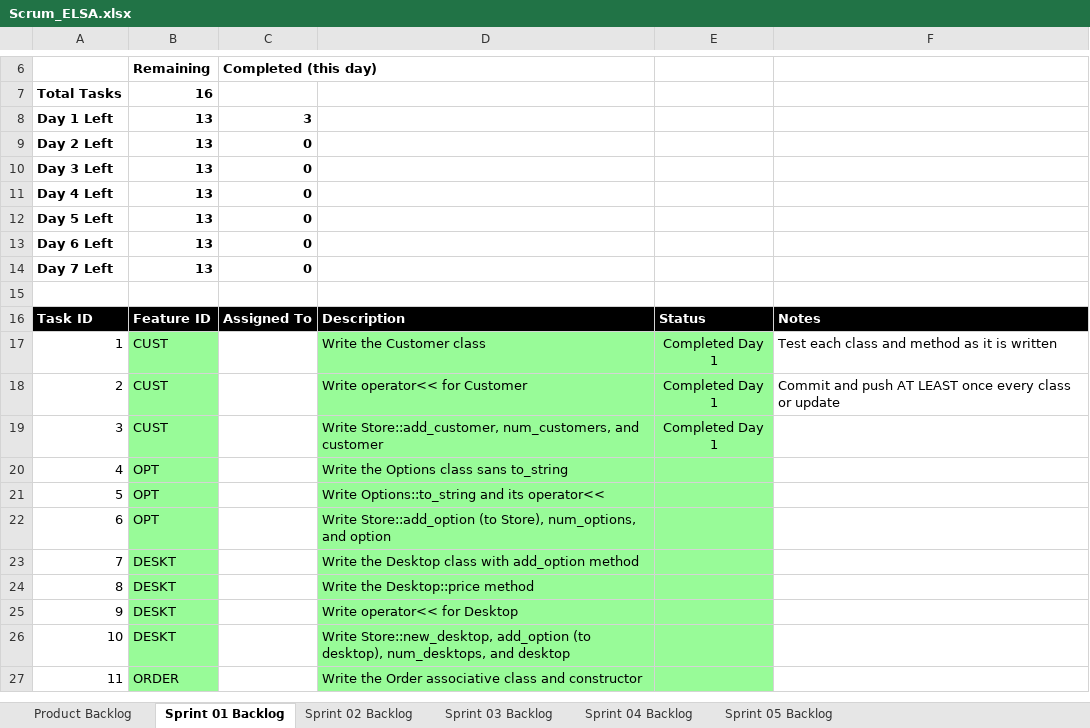
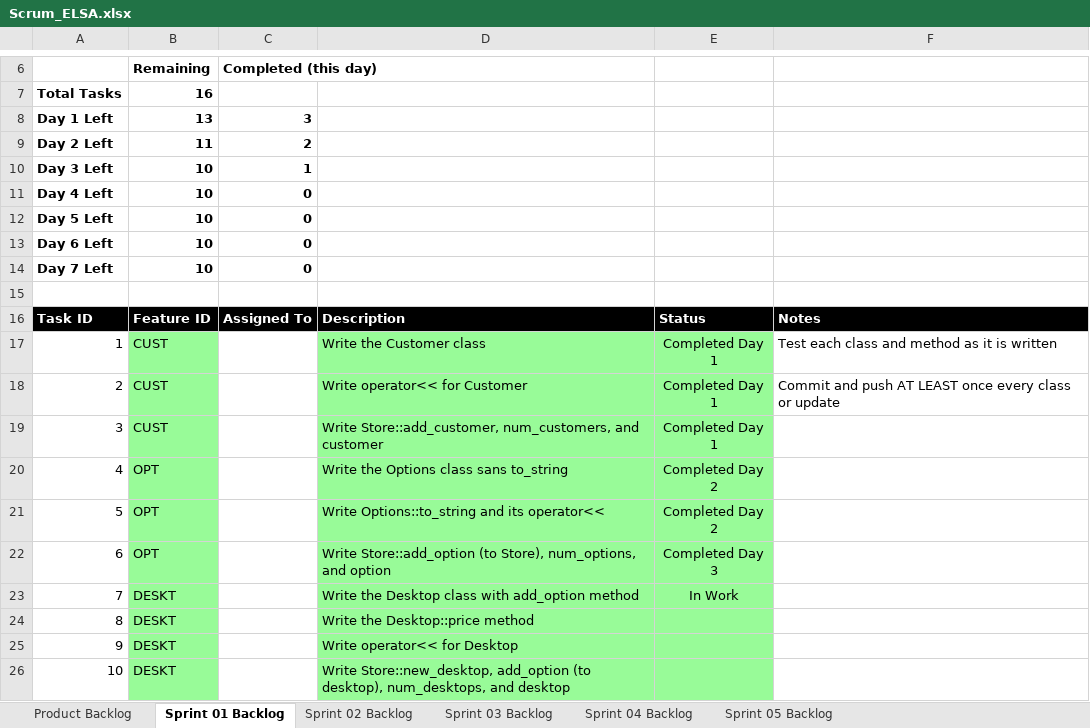
Before and after one commit to sushantcode/CPP_Programming, an Excel workbook: elsa/doc/Scrum_ELSA.xlsx, sheet Sprint 01 Backlog, drawn as a sheet; only a part is shown, gaps mark what is left out; the shorter side is filled out with more unchanged rows; values as stored, in another font and other column widths than the file's, no borders; charts and pictures not drawn; the diff names each change by its address in the sheet, - before the commit and + after, or states it on an @@ line.

Commit message:
elsa s02 second method is written

```diff
--- a/elsa/doc/Scrum_ELSA.xlsx (sheet Sprint 01 Backlog)
+++ b/elsa/doc/Scrum_ELSA.xlsx (sheet Sprint 01 Backlog)
-B9: 13
+B9: 11
-C9: 0
+C9: 2
-B10:B14: 13
+B10:B14: 10
-C10: 0
+C10: 1
-E20:E21: (empty)
+E20:E21: Completed Day 2
-E22: (empty)
+E22: Completed Day 3
-E23: (empty)
+E23: In Work
```
Also changed, not shown: sheet Product Backlog, charts or pictures, 4 other files.
